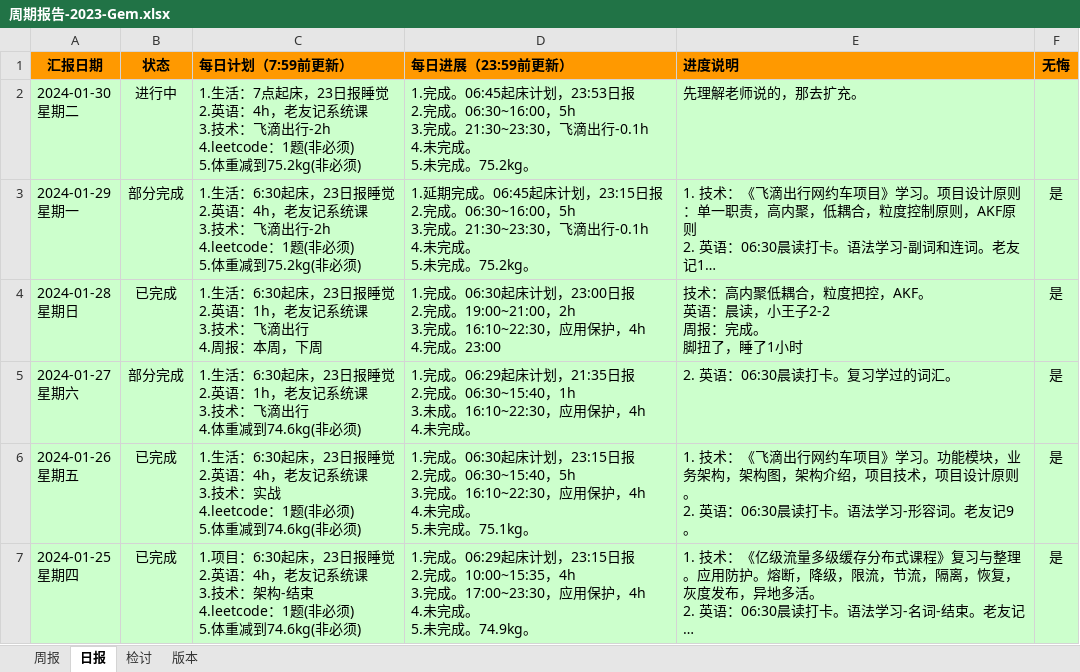
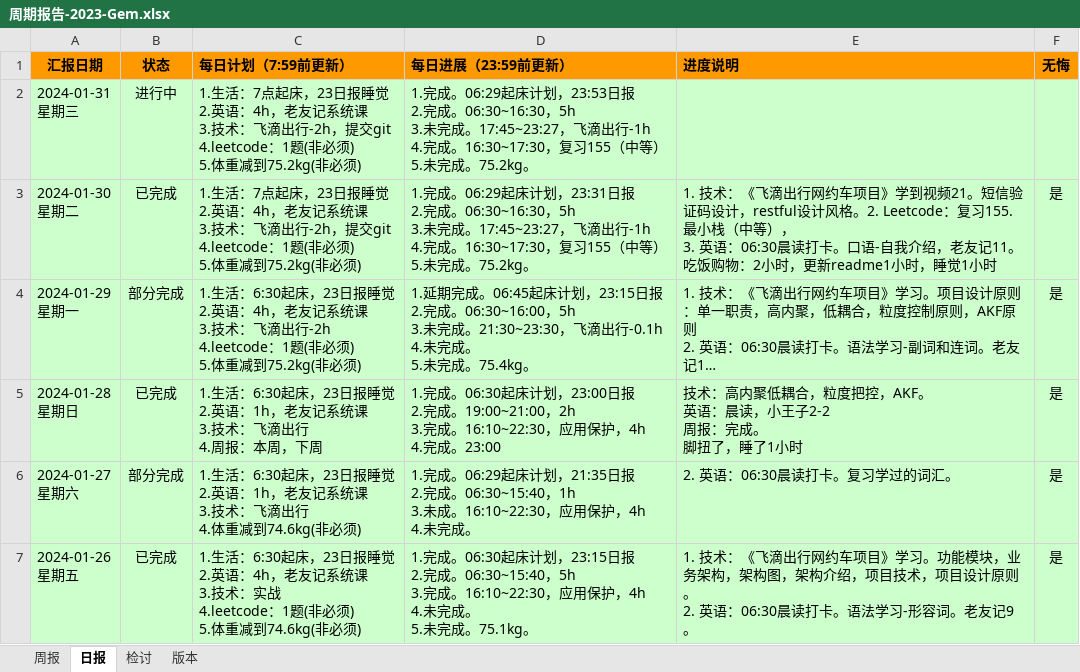
Before and after one commit to namelessmyth/beFreeCoder, an Excel workbook: docs/report/周期报告-2023-Gem.xlsx, sheet 日报, drawn as a sheet; only a part is shown; the shorter side is filled out with more unchanged rows; long unchanged cells end in …; values as stored, in another font and other column widths than the file's, no borders; conditional formats not drawn; addresses are those after the commit; ↵ is a line break in a cell; the diff names each change by its address in the sheet, - before the commit and + after, or states it on an @@ line.

Commit message:
"1. 技术：《飞滴出行网约车项目》学到视频21。短信验证码设计，restful设计风格。2. Leetcode：复习155. 最小栈（中等）， 3. 英语：06:30晨读打卡。口语-自我介绍，老友记11。 更新readme1小时，idea插件推荐"

```diff
--- a/docs/report/周期报告-2023-Gem.xlsx (sheet 日报)
+++ b/docs/report/周期报告-2023-Gem.xlsx (sheet 日报)
+row 2: 2024-01-31 ↵ 星期三 | 进行中 | 1.生活：7点起床，23日报睡觉 ↵ 2.英语：4h，老友记系统课 ↵ 3.技术：飞滴出行-2h，提交git ↵ 4.leetcode：1题(非必须) ↵ 5.体重减到75.2kg(非必须) | 1.完成。06:29起床计划，23:53日报 ↵ 2.完成。06:30~16:30，5h ↵ 3.未完成。17:45~23:27，飞滴出行-1h ↵ 4.完成。16:30~17:30，复习155（中等） ↵ 5.未完成。75.2kg。
-B3 (状态): 进行中
+B3 (状态): 已完成
-C3 (每日计划（7:59前更新）): …滴出行-2h ↵ 4.leetcode：1题…
+C3 (每日计划（7:59前更新）): …滴出行-2h，提交git ↵ 4.leetcode：1题…
-D3 (每日进展（23:59前更新）): 1.完成。06:45起床计划，23:53日报 ↵ 2.完成。06:30~16:00，5h ↵ 3.完成。21:30~23:30，飞滴出行-0.1h ↵ 4.未完成。 ↵ 5.未完…
+D3 (每日进展（23:59前更新）): 1.完成。06:29起床计划，23:31日报 ↵ 2.完成。06:30~16:30，5h ↵ 3.未完成。17:45~23:27，飞滴出行-1h ↵ 4.完成。16:30~17:30，复习155（中等） ↵ 5.未完…
-E3 (进度说明): 先理解老师说的，那去扩充。
+E3 (进度说明): 1. 技术：《飞滴出行网约车项目》学到视频21。短信验证码设计，restful设计风格。2. Leetcode：复习155. 最小栈（中等）， ↵ 3. 英语：06:30晨读打卡。口语-自我介绍，老友记11。 ↵ 吃饭购物：2小时，更新readme1小时，睡觉1小时
-F3 (无悔): (empty)
+F3 (无悔): 是
-D4 (每日进展（23:59前更新）): …06:30~16:00，5h ↵ 3.完成。21:30~23:30，飞滴出行-0.1h ↵ 4.未完成。 ↵ 5.未完成。75.2kg。
+D4 (每日进展（23:59前更新）): …06:30~16:00，5h ↵ 3.未完成。21:30~23:30，飞滴出行-0.1h ↵ 4.未完成。 ↵ 5.未完成。75.4kg。
```
Also changed, not shown: 6 other files.
